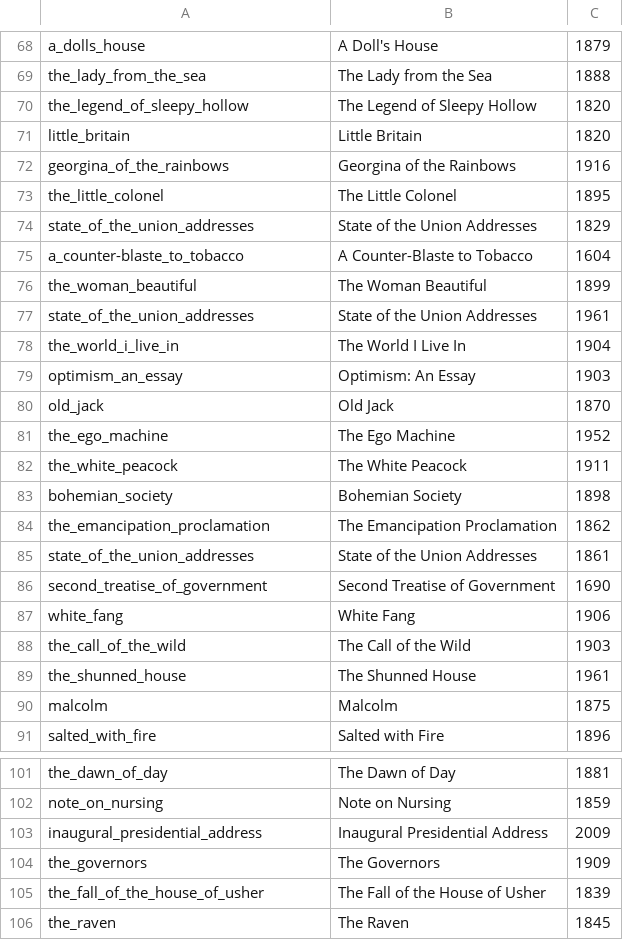
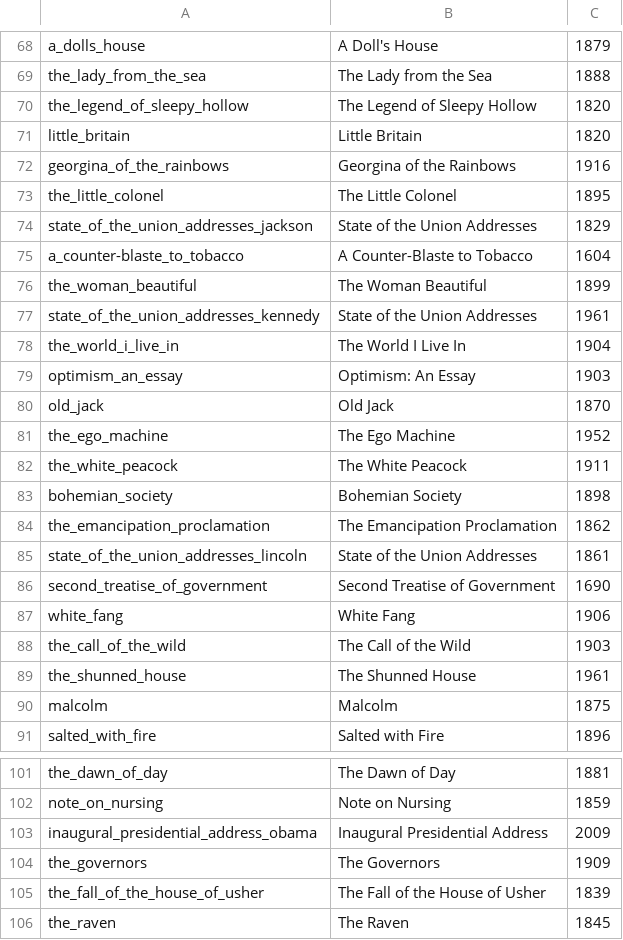
Before and after one commit to jiajie-chen/cs032-project, a CSV file: db/book.csv, drawn as a sheet; only a part is shown, gaps mark what is left out.

```diff
--- a/db/book.csv
+++ b/db/book.csv
@@ -73,6 +73,6 @@ georgina_of_the_rainbows,Georgina of the Rainbows,1916
 the_little_colonel,The Little Colonel,1895
-state_of_the_union_addresses,State of the Union Addresses,1829
+state_of_the_union_addresses_jackson,State of the Union Addresses,1829
 a_counter-blaste_to_tobacco,A Counter-Blaste to Tobacco,1604
 the_woman_beautiful,The Woman Beautiful,1899
-state_of_the_union_addresses,State of the Union Addresses,1961
+state_of_the_union_addresses_kennedy,State of the Union Addresses,1961
 the_world_i_live_in,The World I Live In,1904
@@ -84,3 +84,3 @@ bohemian_society,Bohemian Society,1898
 the_emancipation_proclamation,The Emancipation Proclamation,1862
-state_of_the_union_addresses,State of the Union Addresses,1861
+state_of_the_union_addresses_lincoln,State of the Union Addresses,1861
 second_treatise_of_government,Second Treatise of Government,1690
@@ -102,3 +102,3 @@ the_dawn_of_day,The Dawn of Day,1881
 note_on_nursing,Note on Nursing,1859
-inaugural_presidential_address,Inaugural Presidential Address,2009
+inaugural_presidential_address_obama,Inaugural Presidential Address,2009
 the_governors,The Governors,1909
```
Also changed, not shown: db/book_author.csv, db/book_facet.csv, 10 other files.
